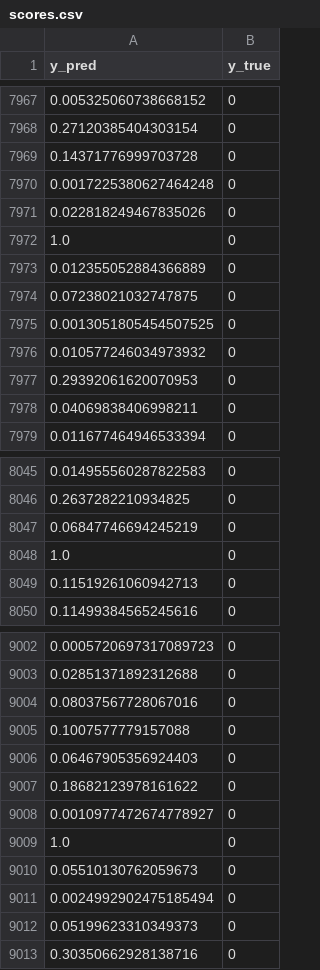
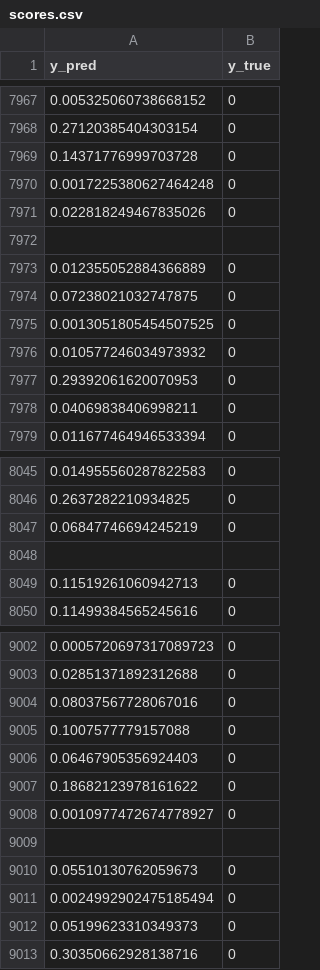
Before and after one commit to kitamura-felipe/omnibin, a CSV file: scores.csv, drawn as a sheet; only a part is shown, gaps mark what is left out; the diff covers the shown part only; the diff names each change by its address in the sheet, - before the commit and + after, or states it on an @@ line.

```diff
--- a/scores.csv
+++ b/scores.csv
-row 7972: 1.0 | 0
+row 7972: (empty)
-row 8048: 1.0 | 0
+row 8048: (empty)
-row 9009: 1.0 | 0
+row 9009: (empty)
```
Also changed, not shown: 30 edited cells elsewhere in this file, 8 other files.
